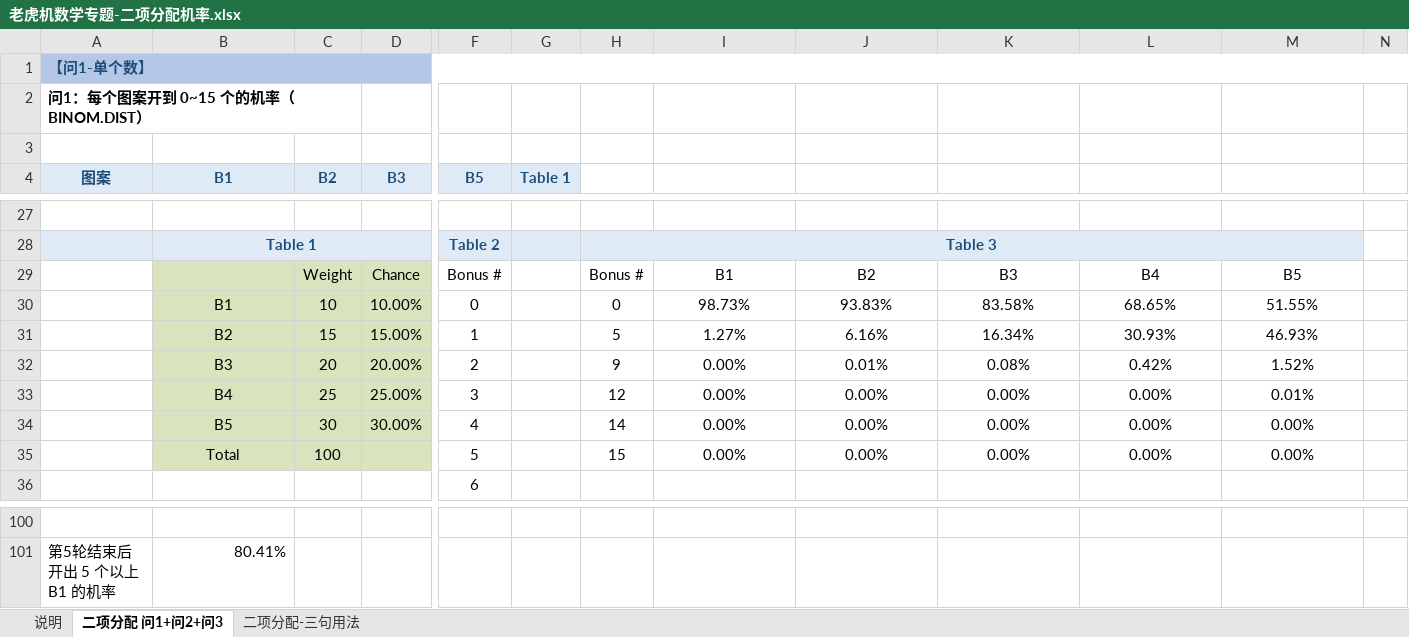
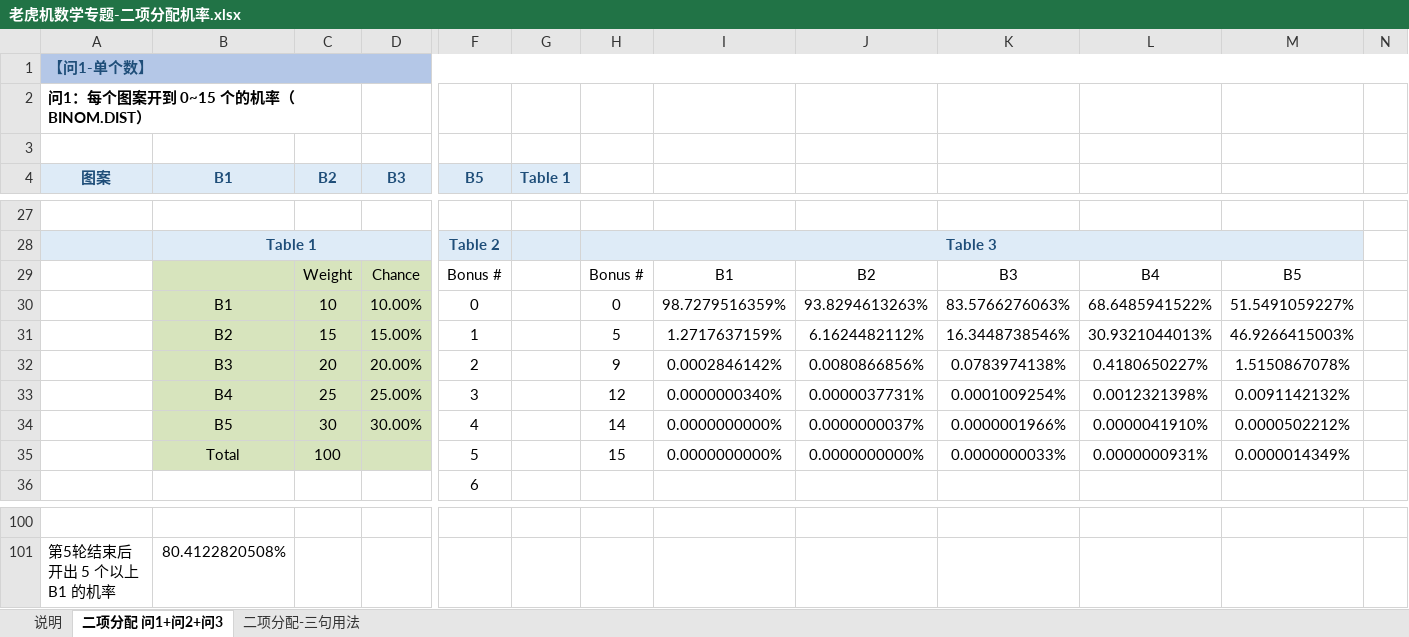
Before and after one commit to goodleon/slotRtp, an Excel workbook: 游戏设计王/老虎机数学专题-二项分配机率.xlsx, sheet 二项分配 问1+问2+问3, drawn as a sheet; only a part is shown, gaps mark what is left out; values as stored, in another font and other column widths than the file's, no borders; removed rows and columns are numbered as before the commit, all else as after; rows hold the shown columns only; the diff covers the shown part only; the diff names each change by its address in the sheet, - before the commit and + after, or states it on an @@ line.

Commit message:
格式化

```diff
--- a/游戏设计王/老虎机数学专题-二项分配机率.xlsx (sheet 二项分配 问1+问2+问3)
+++ b/游戏设计王/老虎机数学专题-二项分配机率.xlsx (sheet 二项分配 问1+问2+问3)
-I30: 98.73%
+I30: 98.7279516359%
-J30: 93.83%
+J30: 93.8294613263%
-K30: 83.58%
+K30: 83.5766276063%
-L30: 68.65%
+L30: 68.6485941522%
-M30: 51.55%
+M30: 51.5491059227%
-I31: 1.27%
+I31: 1.2717637159%
-J31: 6.16%
+J31: 6.1624482112%
-K31: 16.34%
+K31: 16.3448738546%
-L31: 30.93%
+L31: 30.9321044013%
-M31: 46.93%
+M31: 46.9266415003%
-I32: 0.00%
+I32: 0.0002846142%
-J32: 0.01%
+J32: 0.0080866856%
-K32: 0.08%
+K32: 0.0783974138%
-L32: 0.42%
+L32: 0.4180650227%
-M32: 1.52%
+M32: 1.5150867078%
-I33: 0.00%
+I33: 0.0000000340%
-J33: 0.00%
+J33: 0.0000037731%
-K33: 0.00%
+K33: 0.0001009254%
-L33: 0.00%
+L33: 0.0012321398%
-M33: 0.01%
+M33: 0.0091142132%
-I34: 0.00%
+I34: 0.0000000000%
-J34: 0.00%
+J34: 0.0000000037%
-K34: 0.00%
+K34: 0.0000001966%
-L34: 0.00%
+L34: 0.0000041910%
-M34: 0.00%
+M34: 0.0000502212%
-row 35:  | Total | 100 |  | 5 |  | 15 | 0.00% | 0.00% | 0.00% | 0.00% | 0.00%
+row 35:  | Total | 100 |  | 5 |  | 15 | 0.0000000000% | 0.0000000000% | 0.0000000033% | 0.0000000931% | 0.0000014349%
-B101 (B1): 80.41%
+B101 (B1): 80.4122820508%
```
Also changed, not shown: 30 added rows, 30 removed rows, 9 edited cells and cell formats elsewhere in this sheet.
